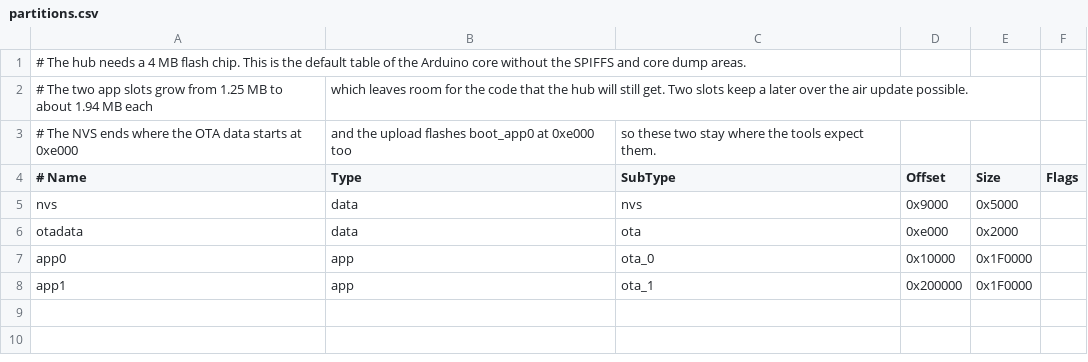
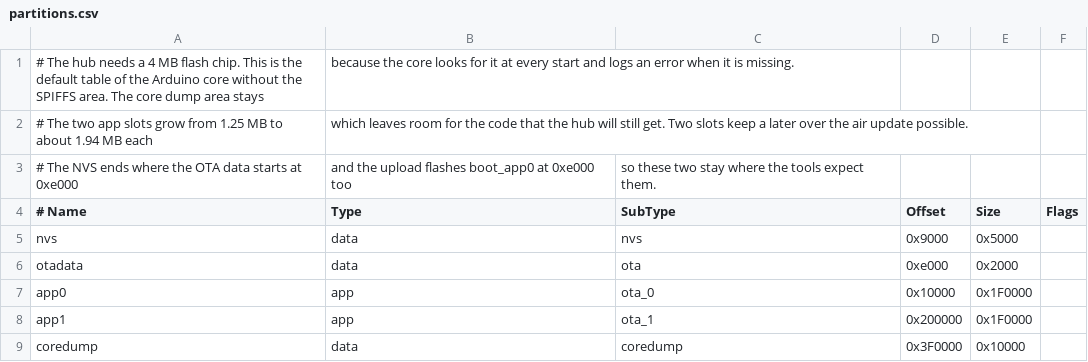
Before and after one commit to aethera-deeptech/firmware, a CSV file: gateway/partitions.csv, drawn as a sheet.

Commit message:
fix(gateway): keep the core dump partition so the core finds it at start

```diff
--- a/gateway/partitions.csv
+++ b/gateway/partitions.csv
@@ -1,2 +1,2 @@
-# The hub needs a 4 MB flash chip. This is the default table of the Arduino core without the SPIFFS and core dump areas.
+# The hub needs a 4 MB flash chip. This is the default table of the Arduino core without the SPIFFS area. The core dump area stays, because the core looks for it at every start and logs an error when it is missing.
 # The two app slots grow from 1.25 MB to about 1.94 MB each, which leaves room for the code that the hub will still get. Two slots keep a later over the air update possible.
@@ -8 +8,2 @@ app0,     app,  ota_0,   0x10000,  0x1F0000,
 app1,     app,  ota_1,   0x200000, 0x1F0000,
+coredump, data, coredump,0x3F0000, 0x10000,
```
Also changed, not shown: 1 other file.
